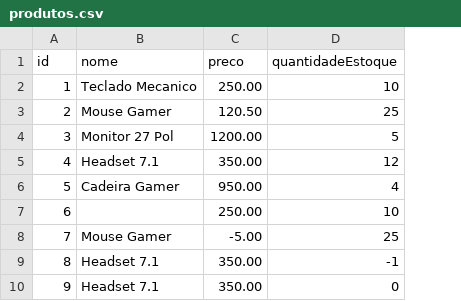
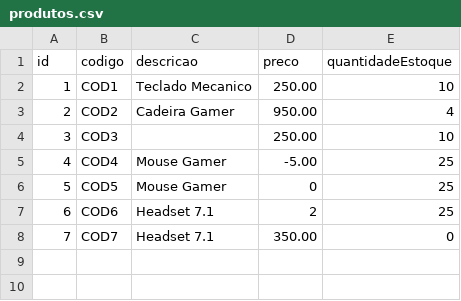
Before and after one commit to almeida2/vendas, a CSV file: src/main/resources/produtos.csv, drawn as a sheet; removed rows and columns are numbered as before the commit, all else as after; the diff names each change by its address in the sheet, - before the commit and + after, or states it on an @@ line.

Commit message:
feat: inclusao do atribto codigo

```diff
--- a/src/main/resources/produtos.csv
+++ b/src/main/resources/produtos.csv
+column B (codigo), rows 2-5: COD1 | COD2 | COD3 | COD4; rows 7-8: COD6 | COD7
-C1: nome
+C1: descricao
-row 3: 2 | Mouse Gamer | 120.50 | 25
-row 4: 3 | Monitor 27 Pol | 1200.00 | 5
-row 5: 4 | Headset 7.1 | 350.00 | 12
@@ column A (id) renumbered from row 3 down @@
+row 6: 5 | COD5 | Mouse Gamer | 0 | 25
-D7 (preco): 350.00
+D7 (preco): 2
-E7 (quantidadeEstoque): -1
+E7 (quantidadeEstoque): 25
```
Also changed, not shown: 9 other files.
